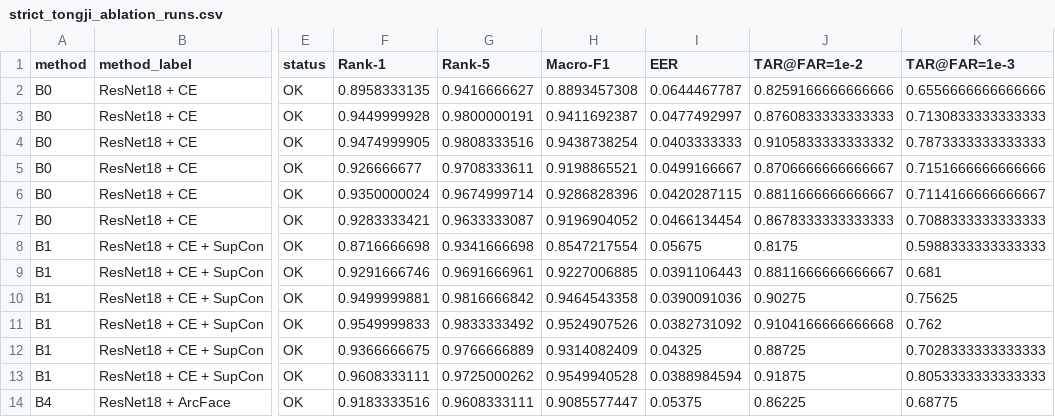
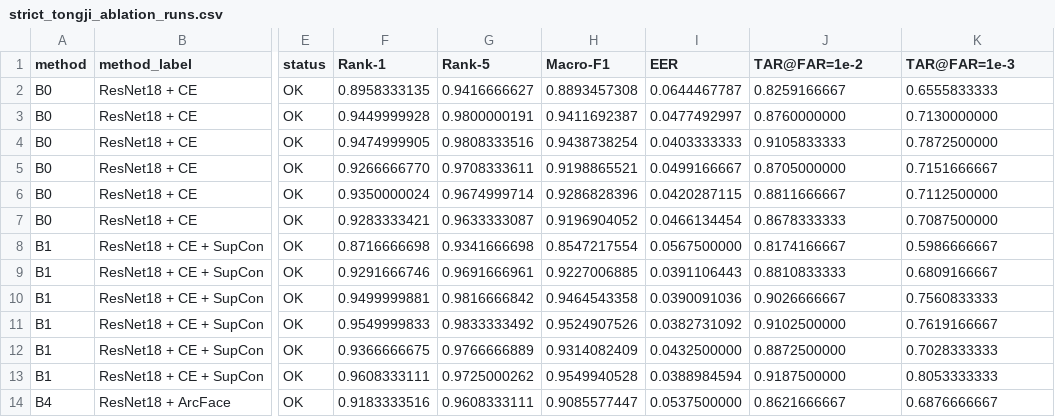
Before and after one commit to AIVIETNAM-AIO-HyeuTanVoo777/LGF, a CSV file: docs/results/strict_tongji_ablation_runs.csv, drawn as a sheet; only a part is shown, gaps mark what is left out; the diff covers the shown part only; the diff names each change by its address in the sheet, - before the commit and + after, or states it on an @@ line.

```diff
--- a/docs/results/strict_tongji_ablation_runs.csv
+++ b/docs/results/strict_tongji_ablation_runs.csv
-J2 (TAR@FAR=1e-2): 0.8259166666666666
+J2 (TAR@FAR=1e-2): 0.8259166667
-K2 (TAR@FAR=1e-3): 0.6556666666666666
+K2 (TAR@FAR=1e-3): 0.6555833333
-J3 (TAR@FAR=1e-2): 0.8760833333333333
+J3 (TAR@FAR=1e-2): 0.8760000000
-K3 (TAR@FAR=1e-3): 0.7130833333333333
+K3 (TAR@FAR=1e-3): 0.7130000000
-J4 (TAR@FAR=1e-2): 0.9105833333333332
+J4 (TAR@FAR=1e-2): 0.9105833333
-K4 (TAR@FAR=1e-3): 0.7873333333333333
+K4 (TAR@FAR=1e-3): 0.7872500000
-F5 (Rank-1): 0.926666677
+F5 (Rank-1): 0.9266666770
-J5 (TAR@FAR=1e-2): 0.8706666666666667
+J5 (TAR@FAR=1e-2): 0.8705000000
-K5 (TAR@FAR=1e-3): 0.7151666666666666
+K5 (TAR@FAR=1e-3): 0.7151666667
-J6 (TAR@FAR=1e-2): 0.8811666666666667
+J6 (TAR@FAR=1e-2): 0.8811666667
-K6 (TAR@FAR=1e-3): 0.7114166666666667
+K6 (TAR@FAR=1e-3): 0.7112500000
-J7 (TAR@FAR=1e-2): 0.8678333333333333
+J7 (TAR@FAR=1e-2): 0.8678333333
-K7 (TAR@FAR=1e-3): 0.7088333333333333
+K7 (TAR@FAR=1e-3): 0.7087500000
-I8 (EER): 0.05675
+I8 (EER): 0.0567500000
-J8 (TAR@FAR=1e-2): 0.8175
+J8 (TAR@FAR=1e-2): 0.8174166667
-K8 (TAR@FAR=1e-3): 0.5988333333333333
+K8 (TAR@FAR=1e-3): 0.5986666667
-J9 (TAR@FAR=1e-2): 0.8811666666666667
+J9 (TAR@FAR=1e-2): 0.8810833333
-K9 (TAR@FAR=1e-3): 0.681
+K9 (TAR@FAR=1e-3): 0.6809166667
-J10 (TAR@FAR=1e-2): 0.90275
+J10 (TAR@FAR=1e-2): 0.9026666667
-K10 (TAR@FAR=1e-3): 0.75625
+K10 (TAR@FAR=1e-3): 0.7560833333
-J11 (TAR@FAR=1e-2): 0.9104166666666668
+J11 (TAR@FAR=1e-2): 0.9102500000
-K11 (TAR@FAR=1e-3): 0.762
+K11 (TAR@FAR=1e-3): 0.7619166667
-I12 (EER): 0.04325
+I12 (EER): 0.0432500000
-J12 (TAR@FAR=1e-2): 0.88725
+J12 (TAR@FAR=1e-2): 0.8872500000
-K12 (TAR@FAR=1e-3): 0.7028333333333333
+K12 (TAR@FAR=1e-3): 0.7028333333
-J13 (TAR@FAR=1e-2): 0.91875
+J13 (TAR@FAR=1e-2): 0.9187500000
-K13 (TAR@FAR=1e-3): 0.8053333333333333
+K13 (TAR@FAR=1e-3): 0.8053333333
-I14 (EER): 0.05375
+I14 (EER): 0.0537500000
-J14 (TAR@FAR=1e-2): 0.86225
+J14 (TAR@FAR=1e-2): 0.8621666667
-K14 (TAR@FAR=1e-3): 0.68775
+K14 (TAR@FAR=1e-3): 0.6876666667
```
Also changed, not shown: 66 edited cells elsewhere in this file, docs/audits/metric_threshold_audit.csv, docs/results/iitd_subject_disjoint_rerun_delta_b6_minus_b1.csv, 21 other files.
